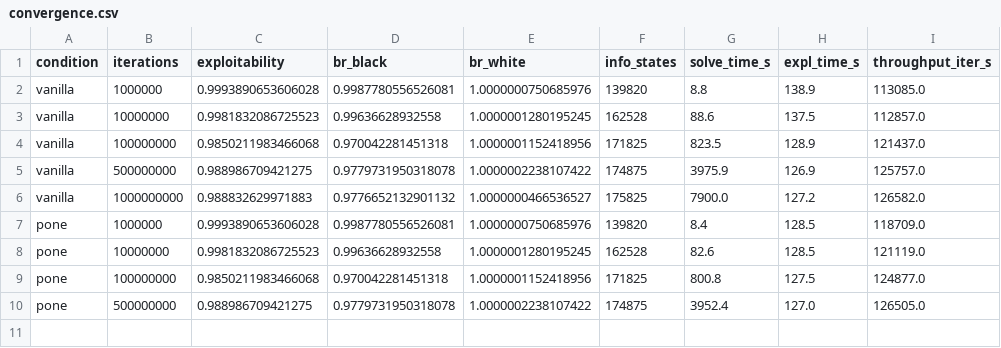
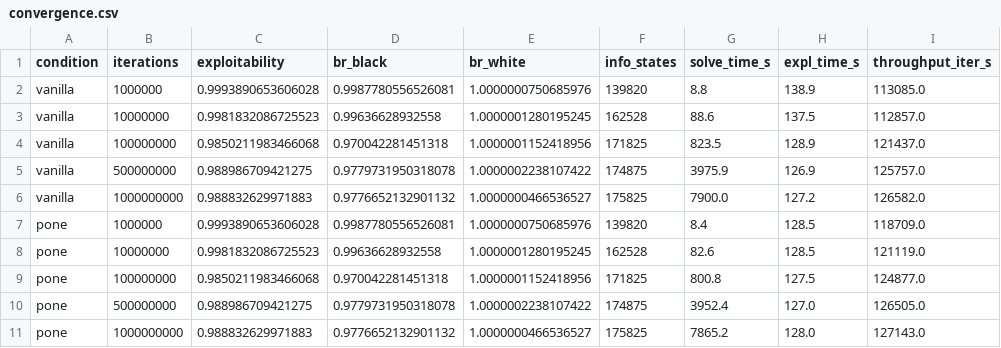
Before and after one commit to BedirT/darkhex, a CSV file: results/exp003_4x3_mccfr/convergence.csv, drawn as a sheet.

Commit message:
data(exp003): 1B iteration results (final run with checkpointing script)
Vanilla OS-MCCFR 1B: exploitability 0.989 (clairvoyant BR), 175,825
canonical info states, 127k iter/s. Convergence plot updated.

```diff
--- a/results/exp003_4x3_mccfr/convergence.csv
+++ b/results/exp003_4x3_mccfr/convergence.csv
@@ -10 +10,2 @@ pone,100000000,0.9850211983466068,0.970042281451318,1.0000001152418956,171825,80
 pone,500000000,0.988986709421275,0.9779731950318078,1.0000002238107422,174875,3952.4,127.0,126505.0
+pone,1000000000,0.988832629971883,0.9776652132901132,1.0000000466536527,175825,7865.2,128.0,127143.0
```
Also changed, not shown: 3 other files.
